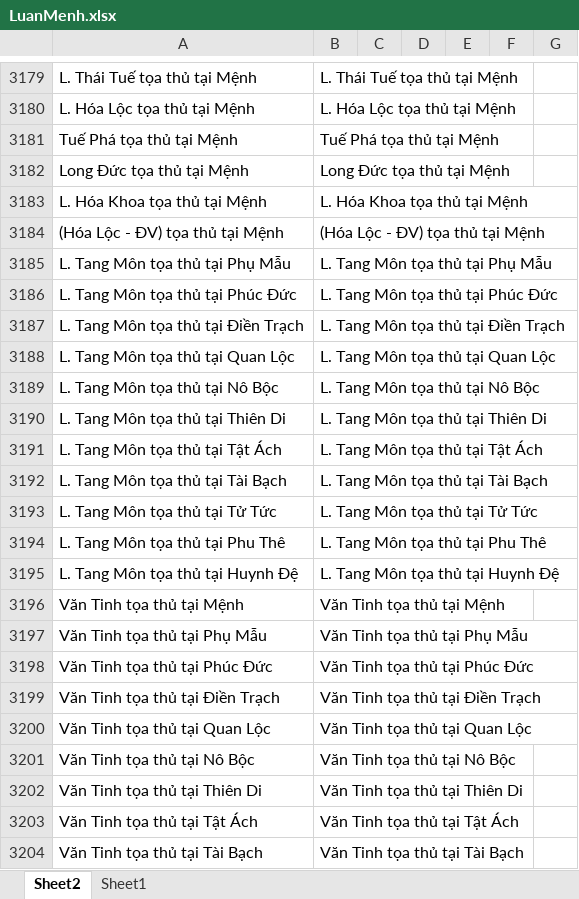
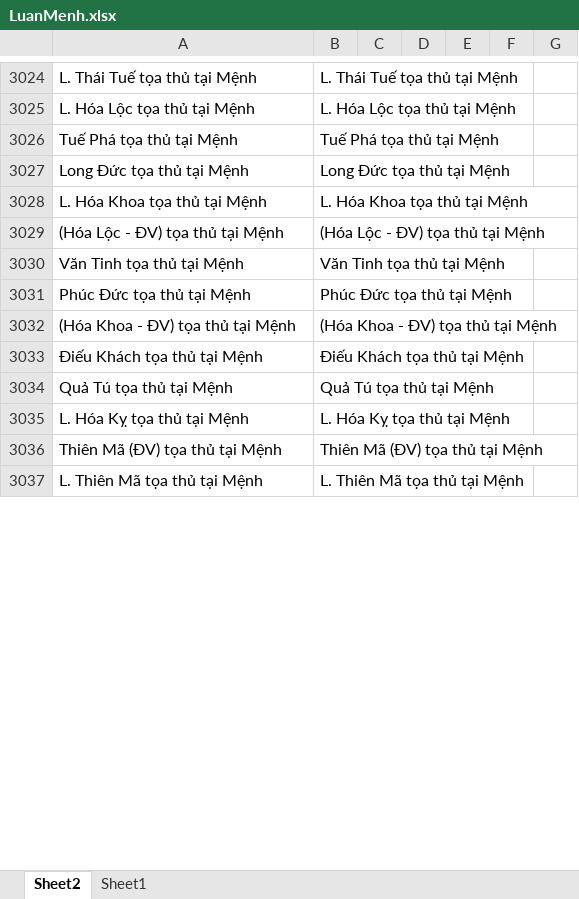
Before and after one commit to Donniehieu/LuanGiaiTuViBacPhai, an Excel workbook: LuanMenh.xlsx, sheet Sheet2, drawn as a sheet; only a part is shown, gaps mark what is left out; the shorter side is filled out with more unchanged rows; values as stored, in another font and other column widths than the file's, no borders; conditional formats not drawn; removed rows and columns are numbered as before the commit, all else as after; the diff covers the shown part only; the diff names each change by its address in the sheet, - before the commit and + after, or states it on an @@ line.

Commit message:
Luan phu tinh tai phu mau

```diff
--- a/LuanMenh.xlsx (sheet Sheet2)
+++ b/LuanMenh.xlsx (sheet Sheet2)
-row 3185: L. Tang Môn tọa thủ tại Phụ Mẫu | L. Tang Môn tọa thủ tại Phụ Mẫu
-row 3186: L. Tang Môn tọa thủ tại Phúc Đức | L. Tang Môn tọa thủ tại Phúc Đức
-row 3187: L. Tang Môn tọa thủ tại Điền Trạch | L. Tang Môn tọa thủ tại Điền Trạch
-row 3188: L. Tang Môn tọa thủ tại Quan Lộc | L. Tang Môn tọa thủ tại Quan Lộc
-row 3189: L. Tang Môn tọa thủ tại Nô Bộc | L. Tang Môn tọa thủ tại Nô Bộc
-row 3190: L. Tang Môn tọa thủ tại Thiên Di | L. Tang Môn tọa thủ tại Thiên Di
-row 3191: L. Tang Môn tọa thủ tại Tật Ách | L. Tang Môn tọa thủ tại Tật Ách
-row 3192: L. Tang Môn tọa thủ tại Tài Bạch | L. Tang Môn tọa thủ tại Tài Bạch
-row 3193: L. Tang Môn tọa thủ tại Tử Tức | L. Tang Môn tọa thủ tại Tử Tức
-row 3194: L. Tang Môn tọa thủ tại Phu Thê | L. Tang Môn tọa thủ tại Phu Thê
-row 3195: L. Tang Môn tọa thủ tại Huynh Đệ | L. Tang Môn tọa thủ tại Huynh Đệ
-row 3197: Văn Tinh tọa thủ tại Phụ Mẫu | Văn Tinh tọa thủ tại Phụ Mẫu
-row 3198: Văn Tinh tọa thủ tại Phúc Đức | Văn Tinh tọa thủ tại Phúc Đức
-row 3199: Văn Tinh tọa thủ tại Điền Trạch | Văn Tinh tọa thủ tại Điền Trạch
-row 3200: Văn Tinh tọa thủ tại Quan Lộc | Văn Tinh tọa thủ tại Quan Lộc
-row 3201: Văn Tinh tọa thủ tại Nô Bộc | Văn Tinh tọa thủ tại Nô Bộc
-row 3202: Văn Tinh tọa thủ tại Thiên Di | Văn Tinh tọa thủ tại Thiên Di
-row 3203: Văn Tinh tọa thủ tại Tật Ách | Văn Tinh tọa thủ tại Tật Ách
-row 3204: Văn Tinh tọa thủ tại Tài Bạch | Văn Tinh tọa thủ tại Tài Bạch
```
Also changed, not shown: 2 added rows, 373 removed rows and 29 edited cells elsewhere in this sheet, LuanPhuMau.xlsx, 1 other file.
